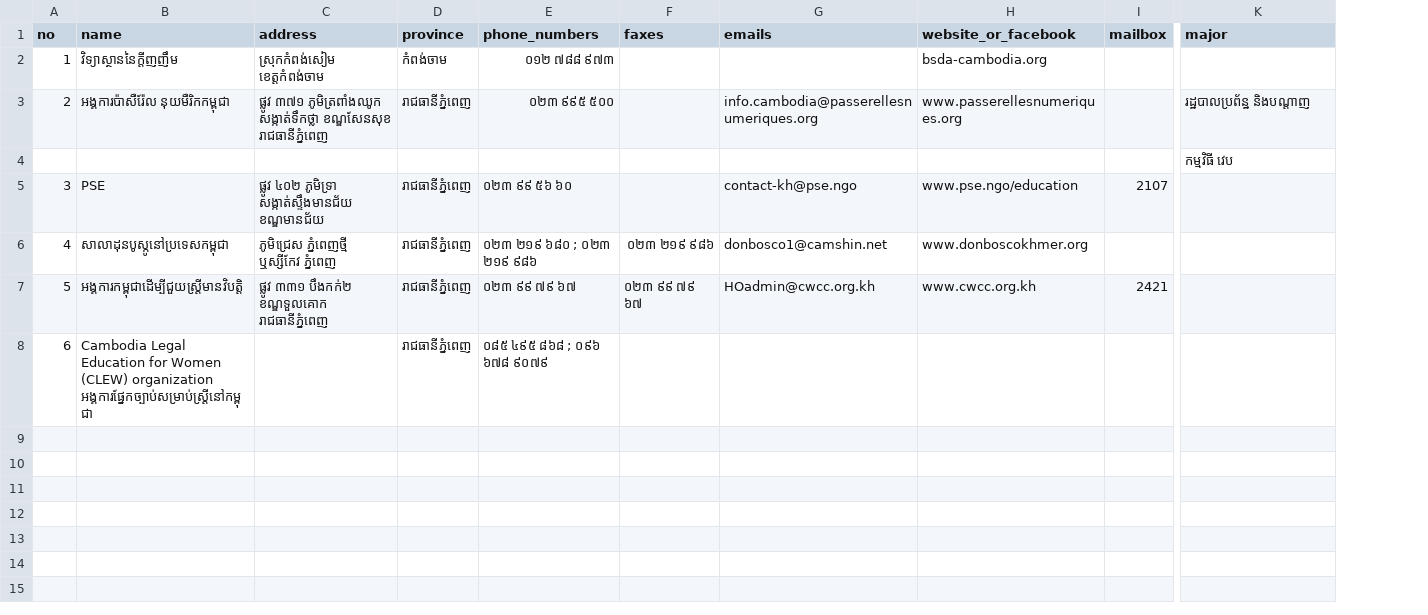
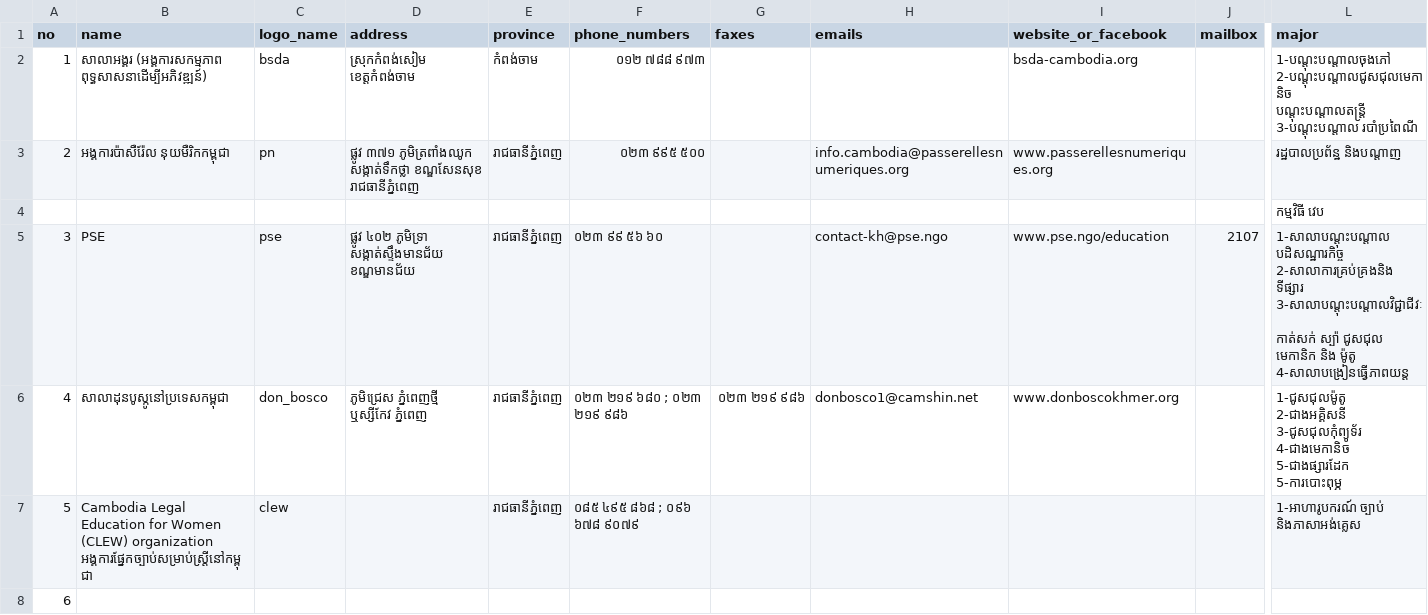
Before and after one commit to ilabsea/trey_visay_api, a CSV file: db/csv/ngo_schools.csv, drawn as a sheet; only a part is shown, gaps mark what is left out; addresses are those after the commit; ↵ is a line break in a cell; the diff names each change by its address in the sheet, - before the commit and + after, or states it on an @@ line.

Commit message:
update load logo script

```diff
--- a/db/csv/ngo_schools.csv
+++ b/db/csv/ngo_schools.csv
+column C (logo_name), rows 2-7: bsda | pn |  | pse | don_bosco | clew
-B2 (name): វិទ្យាស្ថាននៃក្ដីញញឹម
+B2 (name): សាលាអង្គរ (អង្គការសកម្មភាព ↵ ពុទ្ធសាសនាដើម្បីអភិវឌ្ឍន៍)
-L2 (major): (empty)
+L2 (major): 1-បណ្តុះបណ្តាលចុងភៅ ↵ 2-បណ្តុះបណ្តាលជូសជុលមេកានិច ↵ បណ្តុះបណ្តាលតន្រ្តី ↵ 3-បណ្តុះបណ្តាល របាំប្រពៃណី
-L5 (major): (empty)
+L5 (major): 1-សាលាបណ្តុះបណ្តាល ↵ បដិសណ្ឋារកិច្ច ↵ 2-សាលាការគ្រប់គ្រងនិង ↵ ទីផ្សារ ↵ 3-សាលាបណ្តុះបណ្តាលវិជ្ជាជីវៈ ↵ កាត់សក់ ស្ប៉ា ជូសជុល ↵ មេកានិក និង ម៉ូតូ ↵ 4-សាលាបង្រៀនធ្វើភាពយន្ត
-L6 (major): (empty)
+L6 (major): 1-ជូសជុលម៉ូតូ ↵ 2-ជាងអគ្គិសនី ↵ 3-ជូសជុលកុំព្យូទ័រ ↵ 4-ជាងមេកានិច ↵ 5-ជាងផ្សារដែក ↵ 5-ការបោះពុម្ភ
-B7 (name): អង្គការកម្ពុជាដើម្បីជួយស្រ្តីមានវិបត្តិ
+B7 (name): Cambodia Legal Education for Women (CLEW) organization អង្គការផ្នែកច្បាប់សម្រាប់ស្រ្តីនៅកម្ពុជា
-D7 (address): ផ្លូវ ៣៣១ បឹងកក់២ ខណ្ឌទួលគោក រាជធានីភ្នំពេញ
+D7 (address): (empty)
-F7 (phone_numbers): ០២៣ ៩៩ ៧៩ ៦៧
+F7 (phone_numbers): ០៨៥ ៤៩៥ ៨៦៨ ; ០៩៦ ៦៧៨ ៩០៧៩
-G7 (faxes): ០២៣ ៩៩ ៧៩ ៦៧
+G7 (faxes): (empty)
-H7 (emails): HOadmin@cwcc.org.kh
+H7 (emails): (empty)
-I7 (website_or_facebook): www.cwcc.org.kh
+I7 (website_or_facebook): (empty)
-J7 (mailbox): 2421
+J7 (mailbox): (empty)
-L7 (major): (empty)
+L7 (major): 1-អាហារូបករណ៍ ច្បាប់ ↵ និងភាសាអង់គ្លេស
-B8 (name): Cambodia Legal Education for Women (CLEW) organization អង្គការផ្នែកច្បាប់សម្រាប់ស្រ្តីនៅកម្ពុជា
+B8 (name): (empty)
-E8 (province): រាជធានីភ្នំពេញ
+E8 (province): (empty)
-F8 (phone_numbers): ០៨៥ ៤៩៥ ៨៦៨ ; ០៩៦ ៦៧៨ ៩០៧៩
+F8 (phone_numbers): (empty)
```
Also changed, not shown: db/csv/government_schools.csv, 3 other files.
